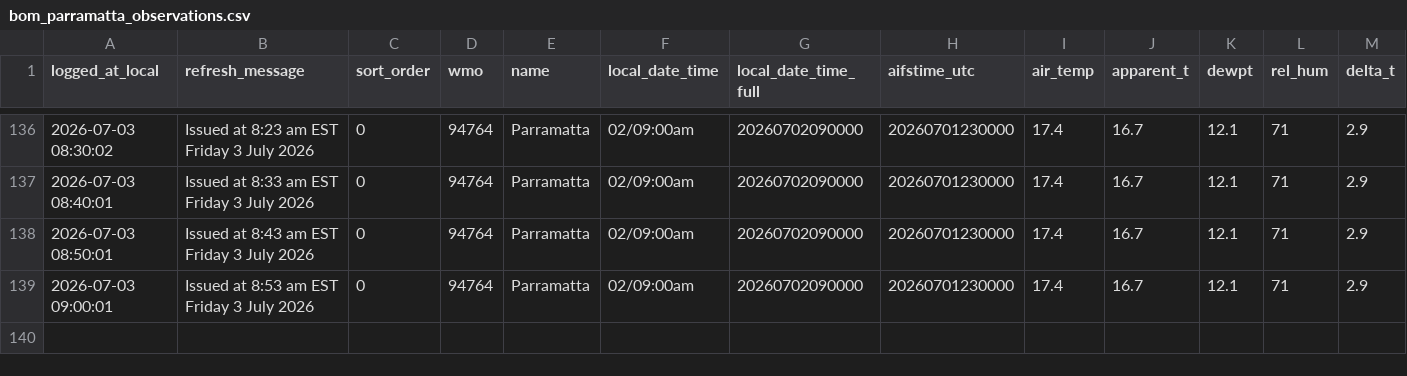
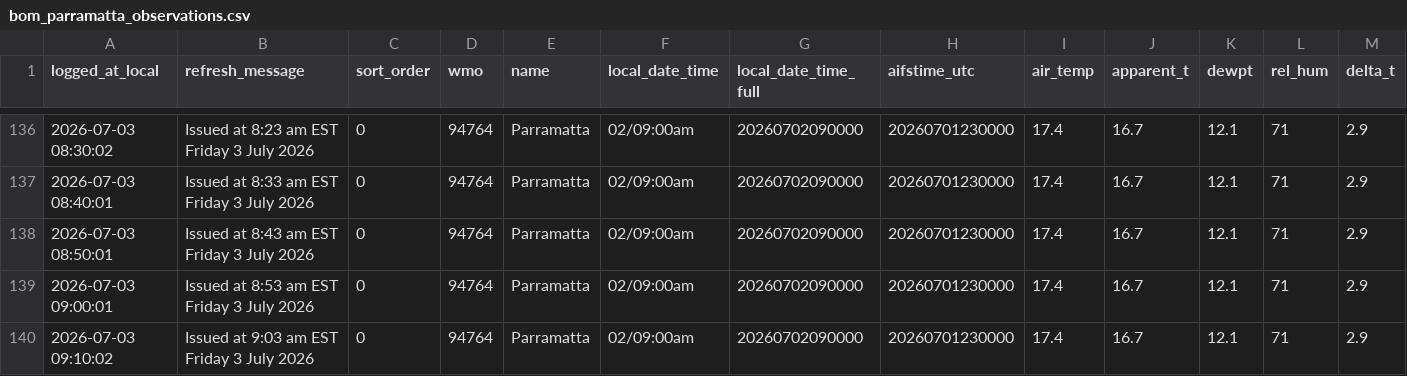
Before and after one commit to shiualan/BOM, a CSV file: bom_parramatta_observations.csv, drawn as a sheet; only a part is shown, gaps mark what is left out; rows hold the shown columns only; the diff names each change by its address in the sheet, - before the commit and + after, or states it on an @@ line.

Commit message:
Issued at  9:03 am EST Friday  3 July 2026

```diff
--- a/bom_parramatta_observations.csv
+++ b/bom_parramatta_observations.csv
+row 140: 2026-07-03 09:10:02 | Issued at 9:03 am EST Friday 3 July 2026 | 0 | 94764 | Parramatta | 02/09:00am | 20260702090000 | 20260701230000 | 17.4 | 16.7 | 12.1 | 71 | 2.9
```
Also changed, not shown: 3 other files.
